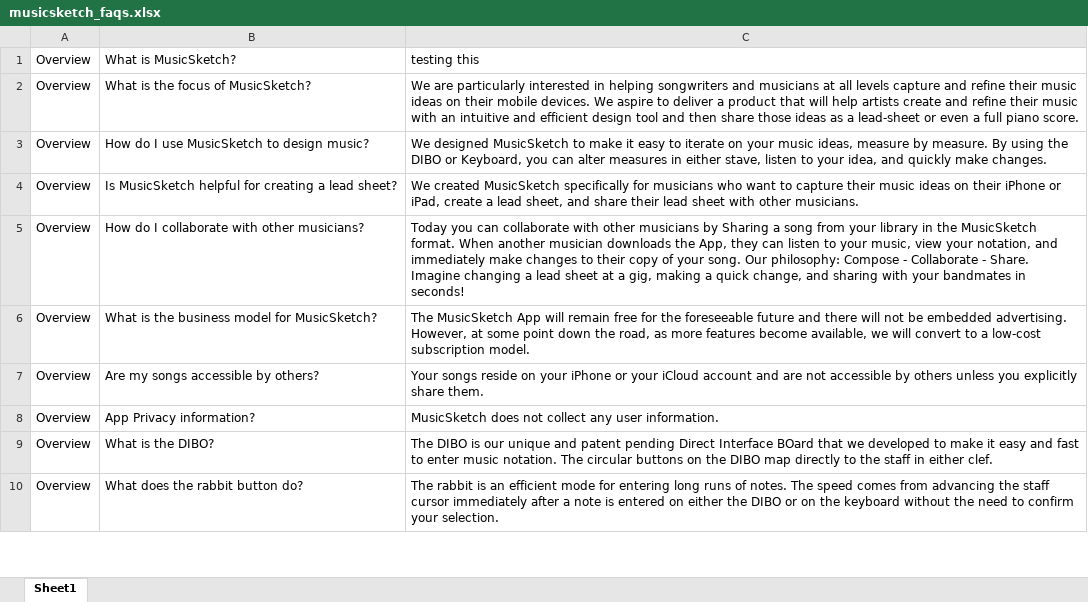
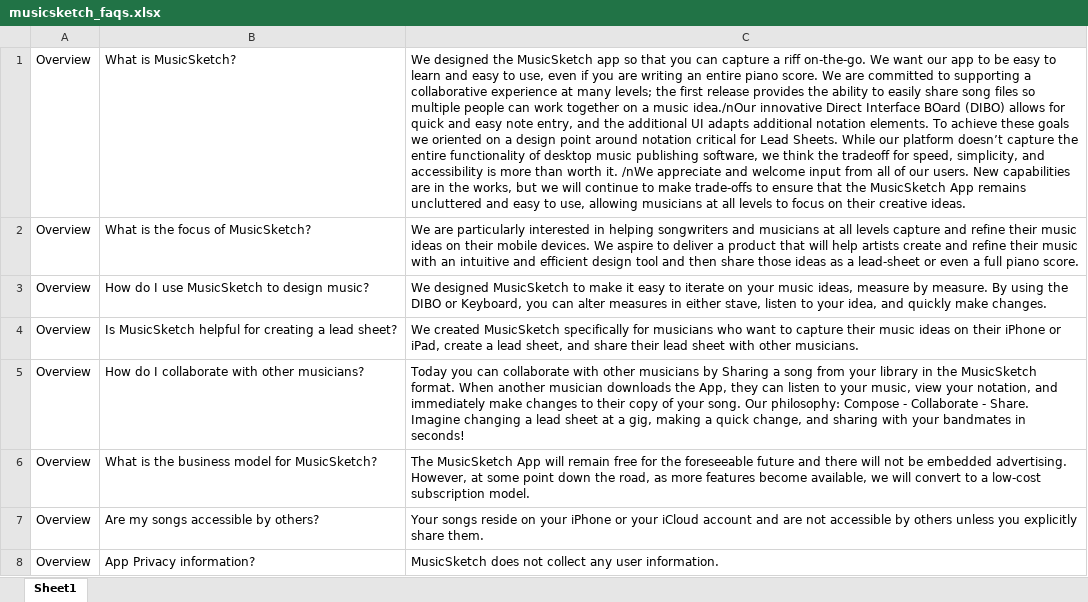
Before and after one commit to jwalecka/jwalecka.github.io, an Excel workbook: create_json/musicsketch_faqs.xlsx, sheet Sheet1, drawn as a sheet; only a part is shown; the shorter side is filled out with more unchanged rows; values as stored, in another font and other column widths than the file's, no borders; the diff names each change by its address in the sheet, - before the commit and + after, or states it on an @@ line.

Commit message:
excel file updated

```diff
--- a/create_json/musicsketch_faqs.xlsx (sheet Sheet1)
+++ b/create_json/musicsketch_faqs.xlsx (sheet Sheet1)
-C1: testing this
+C1: We designed the MusicSketch app so that you can capture a riff on-the-go. We want our app to be easy to learn and easy to use, even if you are writing an entire piano score. We are committed to supporting a collaborative experience at many levels; the first release provides the ability to easily share song files so multiple people can work together on a music idea./nOur innovative Direct Interface BOard (DIBO) allows for quick and easy note entry, and the additional UI adapts additional notation elements. To achieve these goals we oriented on a design point around notation critical for Lead Sheets. While our platform doesn’t capture the entire functionality of desktop music publishing software, we think the tradeoff for speed, simplicity, and accessibility is more than worth it. /nWe appreciate and welcome input from all of our users. New capabilities are in the works, but we will continue to make trade-offs to ensure that the MusicSketch App remains uncluttered and easy to use, allowing musicians at all levels to focus on their creative ideas.
```
